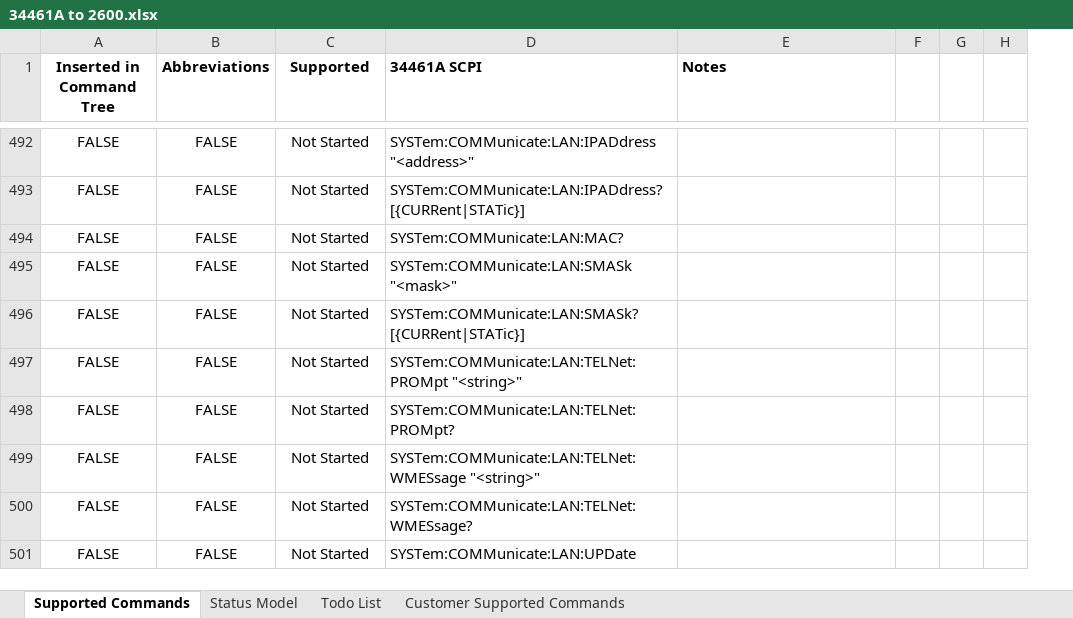
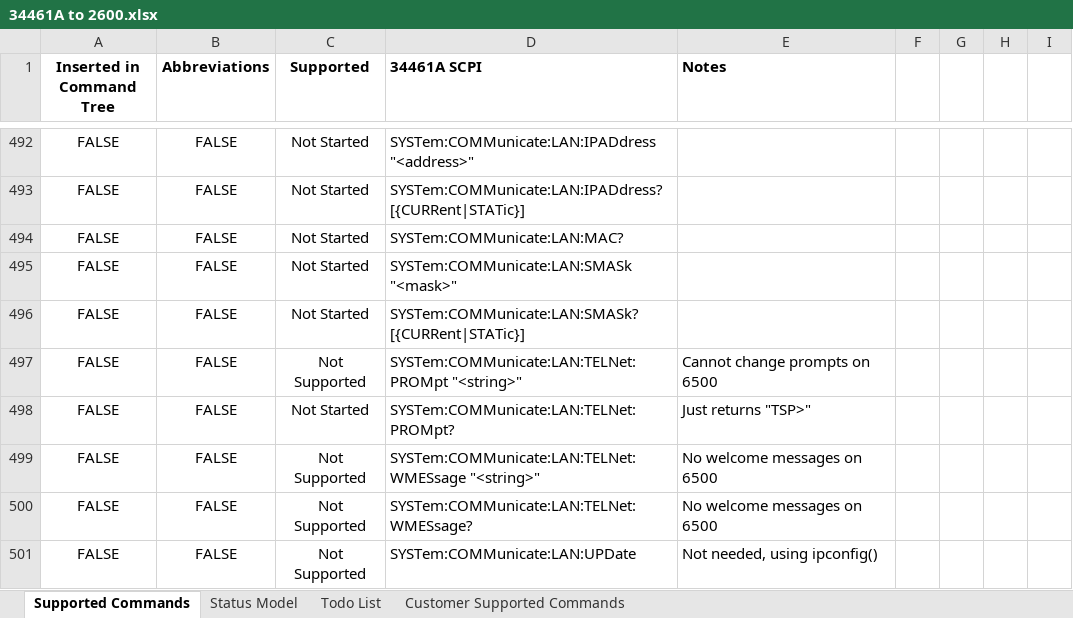
Before and after one commit to Obind30/34461A-Emulator, an Excel workbook: 34461A to 2600.xlsx, sheet Supported Commands, drawn as a sheet; only a part is shown, gaps mark what is left out; values as stored, in another font and other column widths than the file's, no borders; charts and pictures and conditional formats not drawn; removed rows and columns are numbered as before the commit, all else as after; the diff covers the shown part only; the diff names each change by its address in the sheet, - before the commit and + after, or states it on an @@ line.

```diff
--- a/34461A to 2600.xlsx (sheet Supported Commands)
+++ b/34461A to 2600.xlsx (sheet Supported Commands)
-column H, empty
+column H, empty
+column I, empty
-C497 (Supported): Not Started
+C497 (Supported): Not Supported
-E497 (Notes): (empty)
+E497 (Notes): Cannot change prompts on 6500
-E498 (Notes): (empty)
+E498 (Notes): Just returns "TSP>"
-C499:C501 (Supported): Not Started
+C499:C501 (Supported): Not Supported
-E499:E500 (Notes): (empty)
+E499:E500 (Notes): No welcome messages on 6500
-E501 (Notes): (empty)
+E501 (Notes): Not needed, using ipconfig()
```
Also changed, not shown: 33 added rows, 33 removed rows and 80 edited cells elsewhere in this sheet, charts or pictures, 1 other file.
